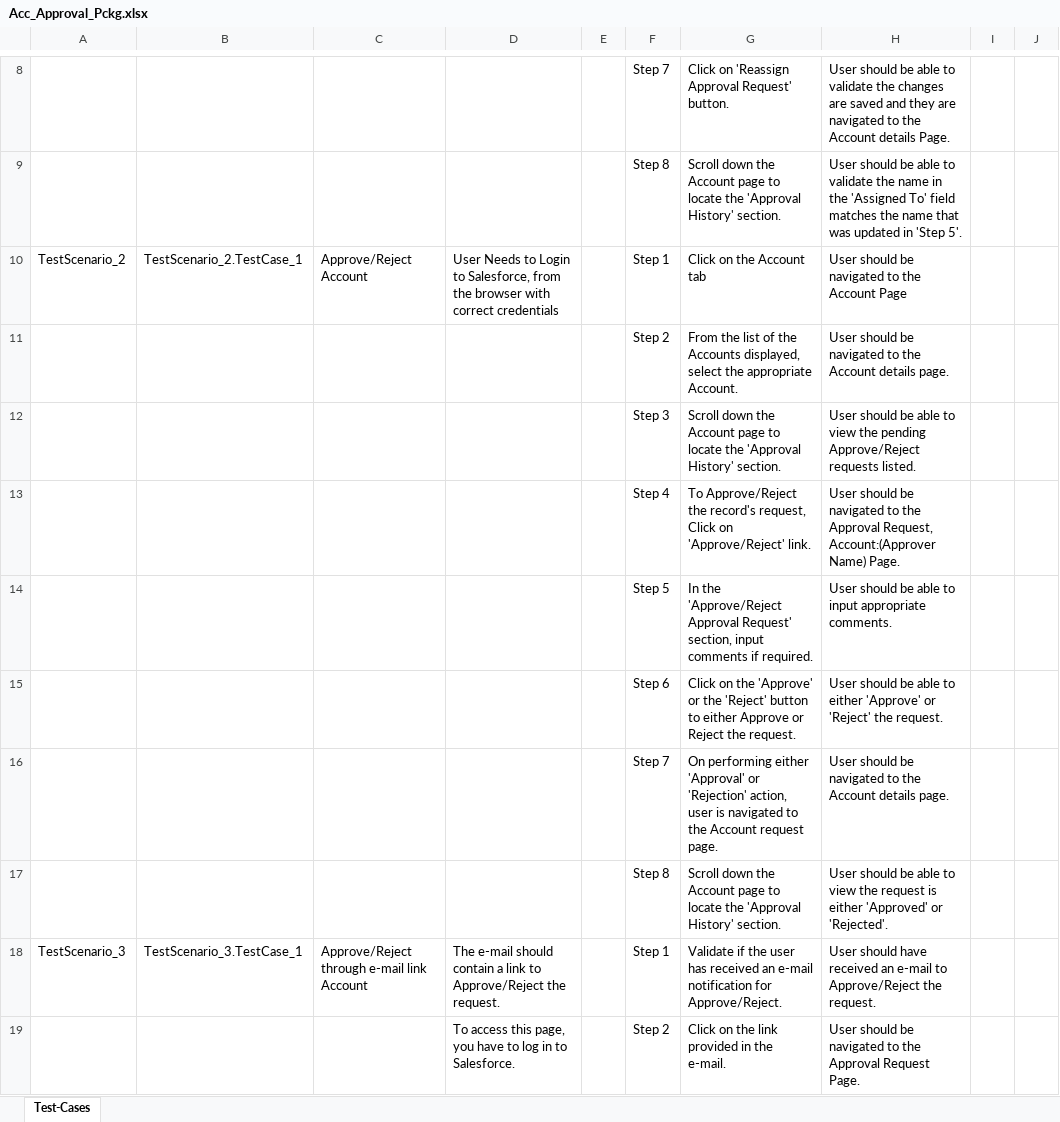
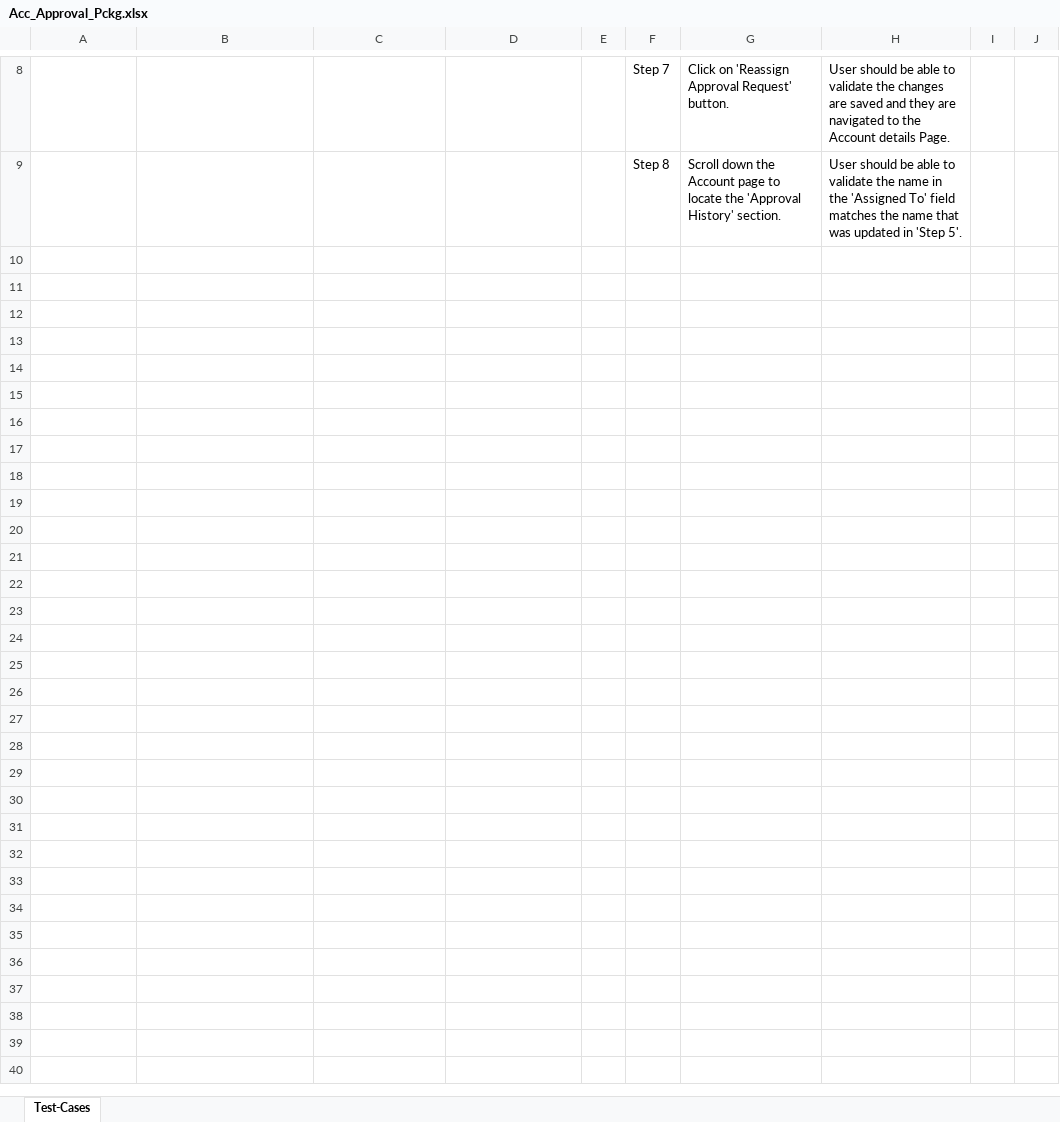
Before and after one commit to ShaikMohamedIrfan/TestAtif, an Excel workbook: Acc_Approval_Pckg.xlsx, sheet Test-Cases, drawn as a sheet; only a part is shown, gaps mark what is left out; values as stored, in another font and other column widths than the file's, no borders; table styles not drawn; the diff covers the shown part only; the diff names each change by its address in the sheet, - before the commit and + after, or states it on an @@ line.

Commit message:
Initial Commit for Verification of Test cases

```diff
--- a/Acc_Approval_Pckg.xlsx (sheet Test-Cases)
+++ b/Acc_Approval_Pckg.xlsx (sheet Test-Cases)
-row 10: TestScenario_2 | TestScenario_2.TestCase_1 | Approve/Reject Account | User Needs to Login to Salesforce, from the browser with correct credentials |  | Step 1 | Click on the Account tab | User should be navigated to the Account Page
-row 11:  |  |  |  |  | Step 2 | From the list of the Accounts displayed, select the appropriate Account. | User should be navigated to the Account details page.
-row 12:  |  |  |  |  | Step 3 | Scroll down the Account page to locate the 'Approval History' section. | User should be able to view the pending Approve/Reject requests listed.
-row 13:  |  |  |  |  | Step 4 | To Approve/Reject the record's request, Click on 'Approve/Reject' link. | User should be navigated to the Approval Request, Account:(Approver Name) Page.
-row 14:  |  |  |  |  | Step 5 | In the 'Approve/Reject Approval Request' section, input comments if required. | User should be able to input appropriate comments.
-row 15:  |  |  |  |  | Step 6 | Click on the 'Approve' or the 'Reject' button to either Approve or Reject the request. | User should be able to either 'Approve' or 'Reject' the request.
-row 16:  |  |  |  |  | Step 7 | On performing either 'Approval' or 'Rejection' action, user is navigated to the Account request page. | User should be navigated to the Account details page.
-row 17:  |  |  |  |  | Step 8 | Scroll down the Account page to locate the 'Approval History' section. | User should be able to view the request is either 'Approved' or 'Rejected'.
-row 18: TestScenario_3 | TestScenario_3.TestCase_1 | Approve/Reject through e-mail link Account | The e-mail should contain a link to Approve/Reject the request. |  | Step 1 | Validate if the user has received an e-mail notification for Approve/Reject. | User should have received an e-mail to Approve/Reject the request.
-row 19:  |  |  | To access this page, you have to log in to Salesforce. |  | Step 2 | Click on the link provided in the e-mail. | User should be navigated to the Approval Request Page.
```
Also changed, not shown: 9 removed rows elsewhere in this sheet.
